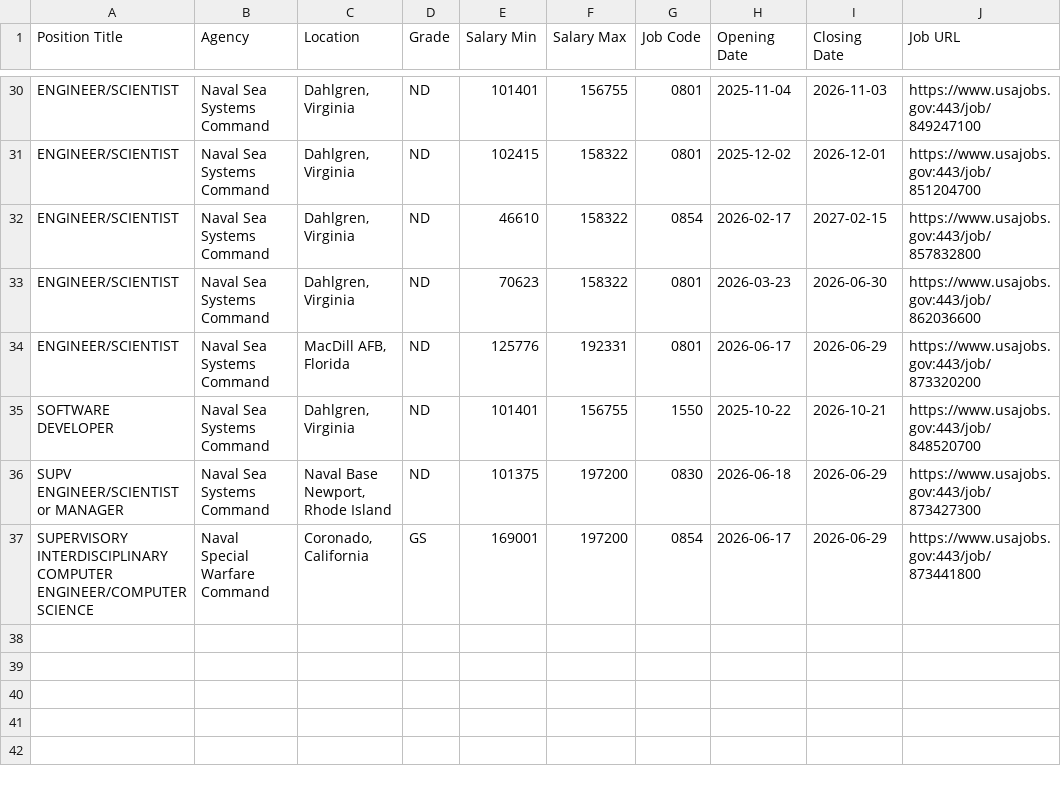
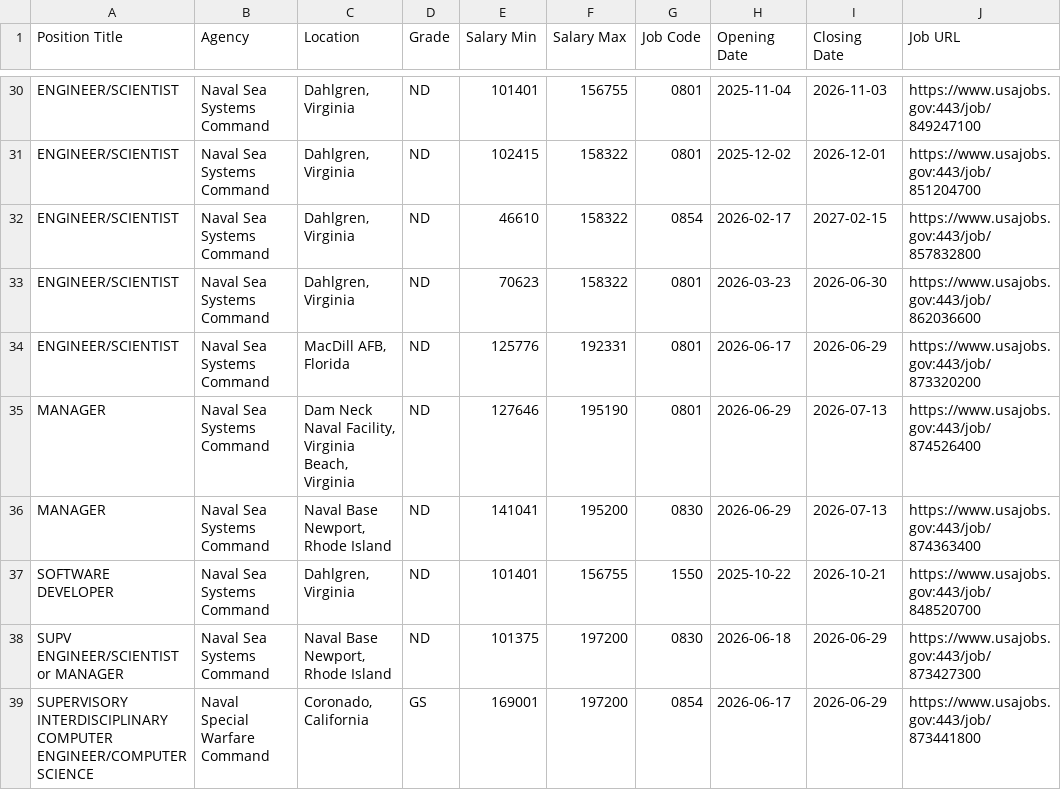
Before and after one commit to fartbagxp/fedjobs, a CSV file: data/raw/active_1550_jobs.csv, drawn as a sheet; only a part is shown, gaps mark what is left out; the diff names each change by its address in the sheet, - before the commit and + after, or states it on an @@ line.

```diff
--- a/data/raw/active_1550_jobs.csv
+++ b/data/raw/active_1550_jobs.csv
+row 35: MANAGER | Naval Sea Systems Command | Dam Neck Naval Facility, Virginia Beach, Virginia | ND | 127646 | 195190 | 0801 | 2026-06-29 | 2026-07-13 | https://www.usajobs.gov:443/job/874526400
+row 36: MANAGER | Naval Sea Systems Command | Naval Base Newport, Rhode Island | ND | 141041 | 195200 | 0830 | 2026-06-29 | 2026-07-13 | https://www.usajobs.gov:443/job/874363400
```
Also changed, not shown: data/raw/active_CDC_jobs.csv, data/raw/active_HHS_jobs.csv, 7 other files.
